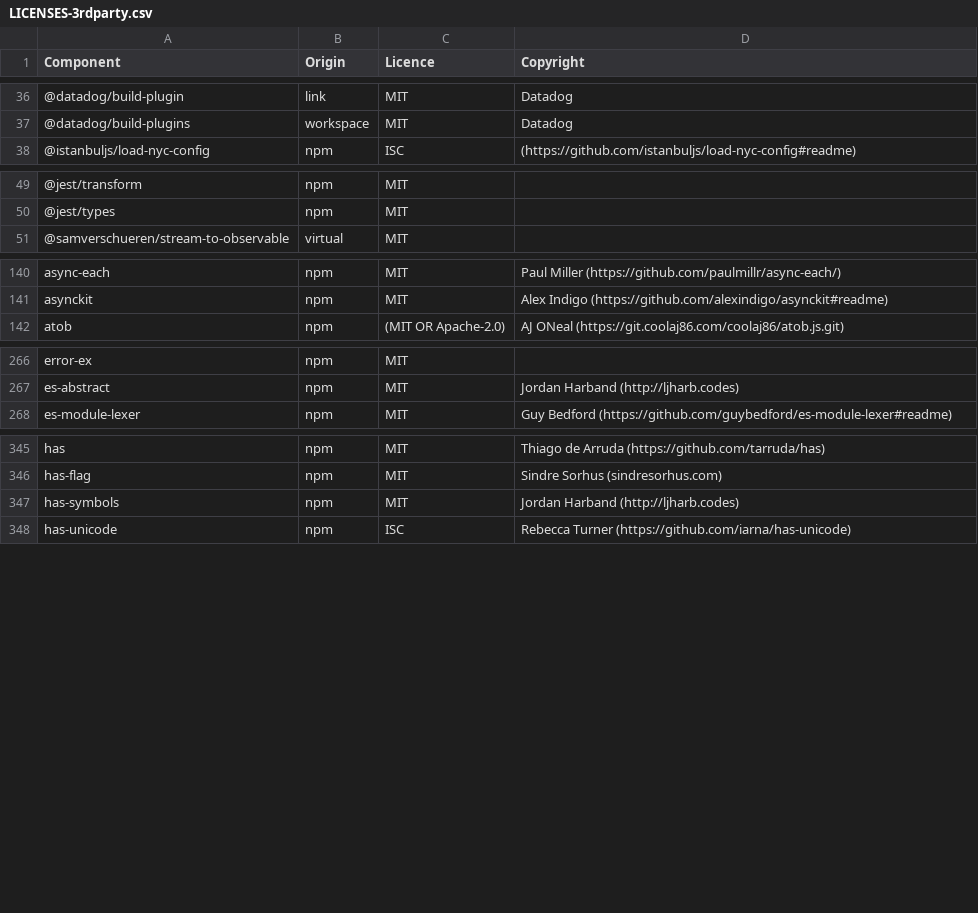
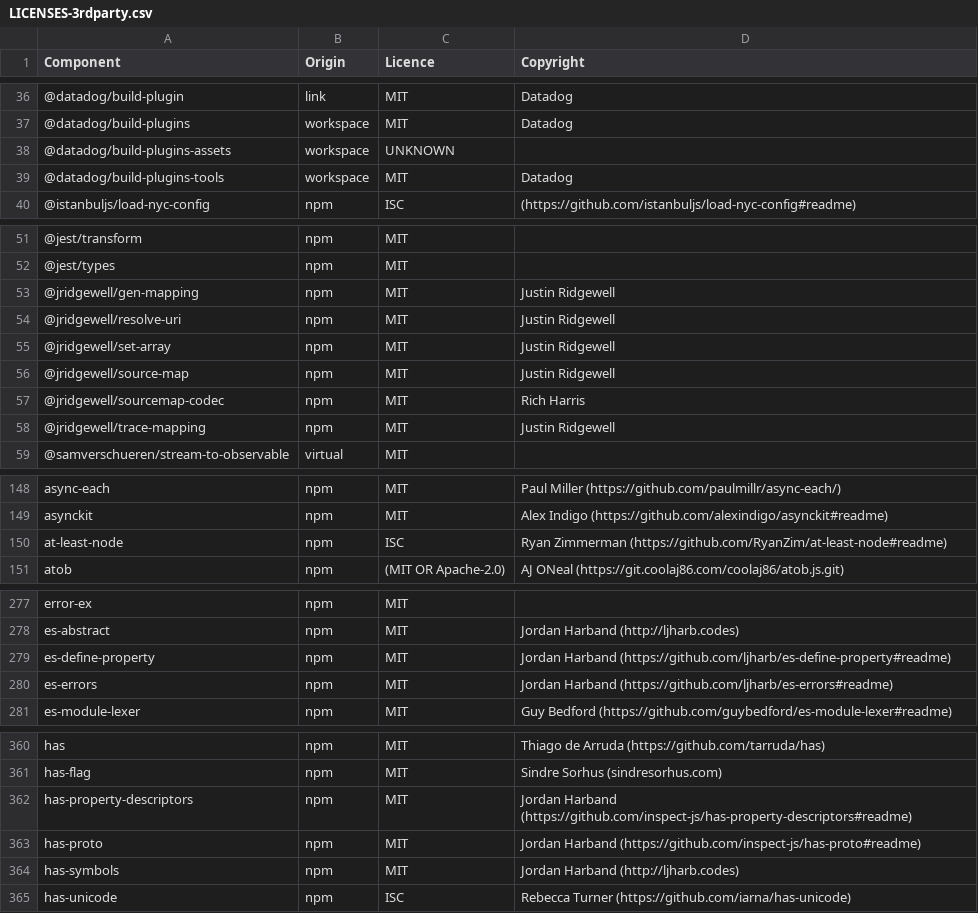
Before and after one commit to DataDog/build-plugins, a CSV file: LICENSES-3rdparty.csv, drawn as a sheet; only a part is shown, gaps mark what is left out; the diff covers the shown part only; the diff names each change by its address in the sheet, - before the commit and + after, or states it on an @@ line.

Commit message:
Update OSS

```diff
--- a/LICENSES-3rdparty.csv
+++ b/LICENSES-3rdparty.csv
+row 38: @datadog/build-plugins-assets | workspace | UNKNOWN
+row 39: @datadog/build-plugins-tools | workspace | MIT | Datadog
+row 53: @jridgewell/gen-mapping | npm | MIT | Justin Ridgewell
+row 54: @jridgewell/resolve-uri | npm | MIT | Justin Ridgewell
+row 55: @jridgewell/set-array | npm | MIT | Justin Ridgewell
+row 56: @jridgewell/source-map | npm | MIT | Justin Ridgewell
+row 57: @jridgewell/sourcemap-codec | npm | MIT | Rich Harris
+row 58: @jridgewell/trace-mapping | npm | MIT | Justin Ridgewell
+row 150: at-least-node | npm | ISC | Ryan Zimmerman (https://github.com/RyanZim/at-least-node#readme)
+row 279: es-define-property | npm | MIT | Jordan Harband (https://github.com/ljharb/es-define-property#readme)
+row 280: es-errors | npm | MIT | Jordan Harband (https://github.com/ljharb/es-errors#readme)
+row 362: has-property-descriptors | npm | MIT | Jordan Harband (https://github.com/inspect-js/has-property-descriptors#readme)
+row 363: has-proto | npm | MIT | Jordan Harband (https://github.com/inspect-js/has-proto#readme)
```
Also changed, not shown: 11 added rows, 1 removed row and 6 edited cells elsewhere in this file.
